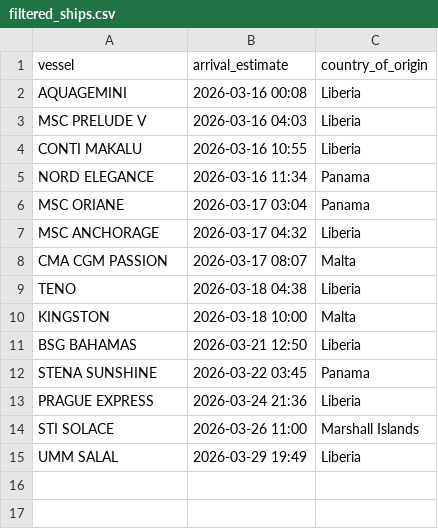
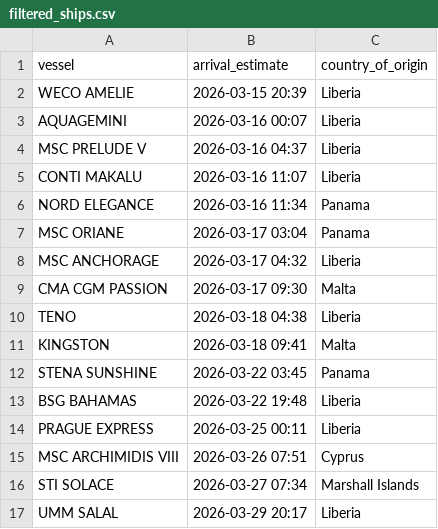
Before and after one commit to natalierjonas/FOCs-in-NYC, a CSV file: filtered_ships.csv, drawn as a sheet.

```diff
--- a/filtered_ships.csv
+++ b/filtered_ships.csv
@@ -1,5 +1,6 @@
 vessel,arrival_estimate,country_of_origin
-AQUAGEMINI,2026-03-16 00:08,Liberia
-MSC PRELUDE V,2026-03-16 04:03,Liberia
-CONTI MAKALU,2026-03-16 10:55,Liberia
+WECO AMELIE,2026-03-15 20:39,Liberia
+AQUAGEMINI,2026-03-16 00:07,Liberia
+MSC PRELUDE V,2026-03-16 04:37,Liberia
+CONTI MAKALU,2026-03-16 11:07,Liberia
 NORD ELEGANCE,2026-03-16 11:34,Panama
@@ -7,9 +8,10 @@ MSC ORIANE,2026-03-17 03:04,Panama
 MSC ANCHORAGE,2026-03-17 04:32,Liberia
-CMA CGM PASSION,2026-03-17 08:07,Malta
+CMA CGM PASSION,2026-03-17 09:30,Malta
 TENO,2026-03-18 04:38,Liberia
-KINGSTON,2026-03-18 10:00,Malta
-BSG BAHAMAS,2026-03-21 12:50,Liberia
+KINGSTON,2026-03-18 09:41,Malta
 STENA SUNSHINE,2026-03-22 03:45,Panama
-PRAGUE EXPRESS,2026-03-24 21:36,Liberia
-STI SOLACE,2026-03-26 11:00,Marshall Islands
-UMM SALAL,2026-03-29 19:49,Liberia
+BSG BAHAMAS,2026-03-22 19:48,Liberia
+PRAGUE EXPRESS,2026-03-25 00:11,Liberia
+MSC ARCHIMIDIS VIII,2026-03-26 07:51,Cyprus
+STI SOLACE,2026-03-27 07:34,Marshall Islands
+UMM SALAL,2026-03-29 20:17,Liberia
```
Also changed, not shown: ships_estimates_fixed.csv.
